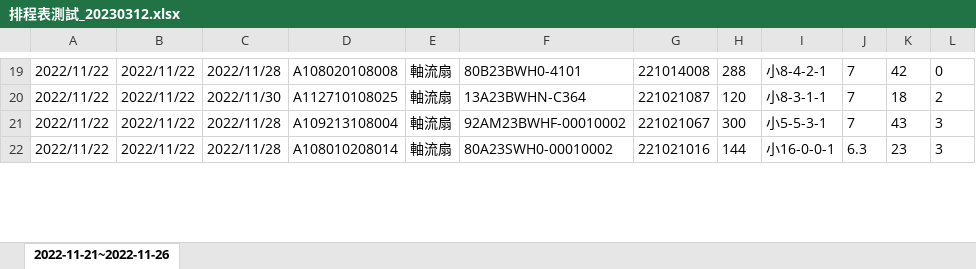
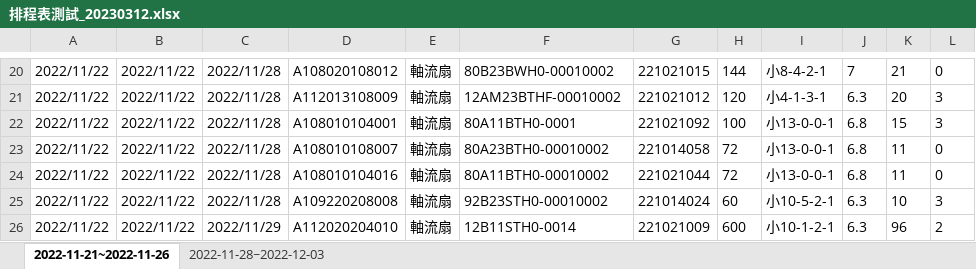
Before and after one commit to Jhin-Hsing/Genetic-Algorithm-for-a-scheduling-problem, an Excel workbook: output/排程表測試_20230312.xlsx, sheet 2022-11-21~2022-11-26, drawn as a sheet; only a part is shown, gaps mark what is left out; values as stored, in another font and other column widths than the file's, no borders; addresses are those after the commit; the diff covers the shown part only; the diff names each change by its address in the sheet, - before the commit and + after, or states it on an @@ line.

```diff
--- a/output/排程表測試_20230312.xlsx (sheet 2022-11-21~2022-11-26)
+++ b/output/排程表測試_20230312.xlsx (sheet 2022-11-21~2022-11-26)
+sheet tab: 2022-11-28~2022-12-03
-D20: A108020108008
+D20: A108020108012
-F20: 80B23BWH0-4101
+F20: 80B23BWH0-00010002
-G20: 221014008
+G20: 221021015
-H20: 288
+H20: 144
-K20: 42
+K20: 21
-C21: 2022/11/30
+C21: 2022/11/28
-D21: A112710108025
+D21: A112013108009
-F21: 13A23BWHN-C364
+F21: 12AM23BTHF-00010002
-G21: 221021087
+G21: 221021012
-I21: 小8-3-1-1
+I21: 小4-1-3-1
-J21: 7
+J21: 6.3
-K21: 18
+K21: 20
-L21: 2
+L21: 3
-D22: A109213108004
+D22: A108010104001
-F22: 92AM23BWHF-00010002
+F22: 80A11BTH0-0001
-G22: 221021067
+G22: 221021092
-H22: 300
+H22: 100
-I22: 小5-5-3-1
+I22: 小13-0-0-1
-J22: 7
+J22: 6.8
-K22: 43
+K22: 15
+row 23: 2022/11/22 | 2022/11/22 | 2022/11/28 | A108010108007 | 軸流扇 | 80A23BTH0-00010002 | 221014058 | 72 | 小13-0-0-1 | 6.8 | 11 | 0
+row 24: 2022/11/22 | 2022/11/22 | 2022/11/28 | A108010104016 | 軸流扇 | 80A11BTH0-00010002 | 221021044 | 72 | 小13-0-0-1 | 6.8 | 11 | 0
-D25: A108010208014
+D25: A109220208008
-F25: 80A23SWH0-00010002
+F25: 92B23STH0-00010002
-G25: 221021016
+G25: 221014024
-H25: 144
+H25: 60
-I25: 小16-0-0-1
+I25: 小10-5-2-1
-K25: 23
+K25: 10
+row 26: 2022/11/22 | 2022/11/22 | 2022/11/29 | A112020204010 | 軸流扇 | 12B11STH0-0014 | 221021009 | 600 | 小10-1-2-1 | 6.3 | 96 | 2
```
Also changed, not shown: 31 added rows, 38 removed rows, 264 edited cells and cell formats elsewhere in this sheet, debug/vio.xlsx, 18 other files.
